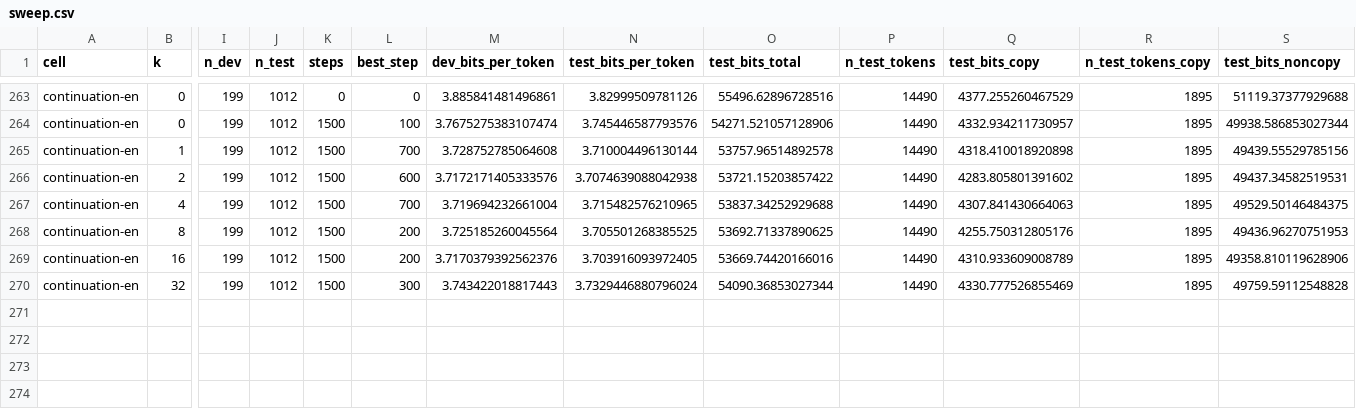
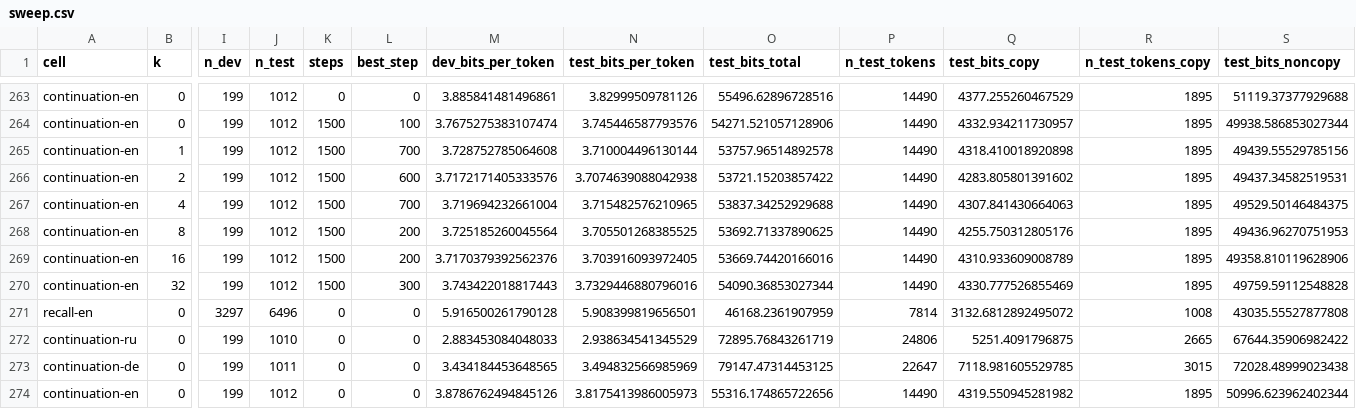
Before and after one commit to sirotenkogeorgii/prefix-programs, a CSV file: results_sync/sweep.csv, drawn as a sheet; only a part is shown, gaps mark what is left out; rows hold the shown columns only; the diff names each change by its address in the sheet, - before the commit and + after, or states it on an @@ line.

Commit message:
Sync results from Colab

```diff
--- a/results_sync/sweep.csv
+++ b/results_sync/sweep.csv
-N270 (test_bits_per_token): 3.7329446880796024
+N270 (test_bits_per_token): 3.7329446880796016
+row 271: recall-en | 0 | 3297 | 6496 | 0 | 0 | 5.916500261790128 | 5.908399819656501 | 46168.2361907959 | 7814 | 3132.6812892495072 | 1008 | 43035.55527877808
+row 272: continuation-ru | 0 | 199 | 1010 | 0 | 0 | 2.883453084048033 | 2.938634541345529 | 72895.76843261719 | 24806 | 5251.4091796875 | 2665 | 67644.35906982422
+row 273: continuation-de | 0 | 199 | 1011 | 0 | 0 | 3.434184453648565 | 3.494832566985969 | 79147.47314453125 | 22647 | 7118.981605529785 | 3015 | 72028.48999023438
+row 274: continuation-en | 0 | 199 | 1012 | 0 | 0 | 3.8786762494845126 | 3.8175413986005973 | 55316.174865722656 | 14490 | 4319.550945281982 | 1895 | 50996.623962402344
```
Also changed, not shown: 4 other files.
